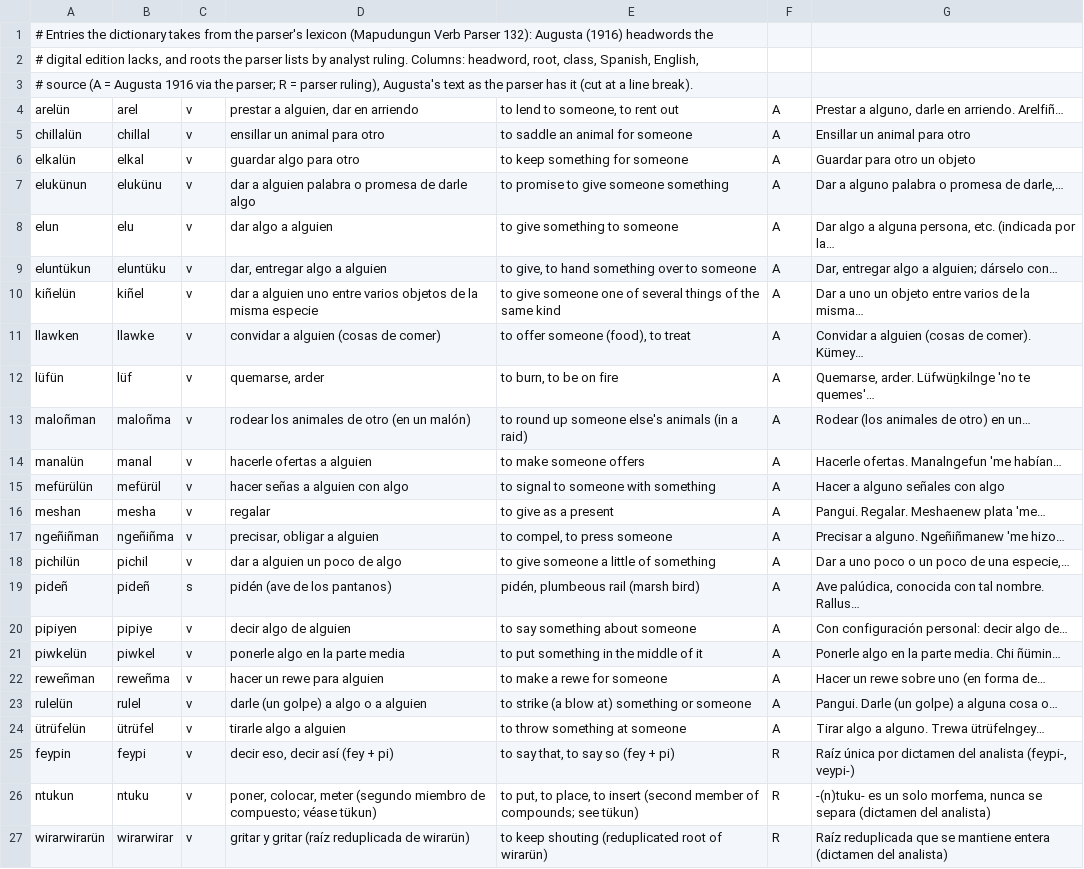
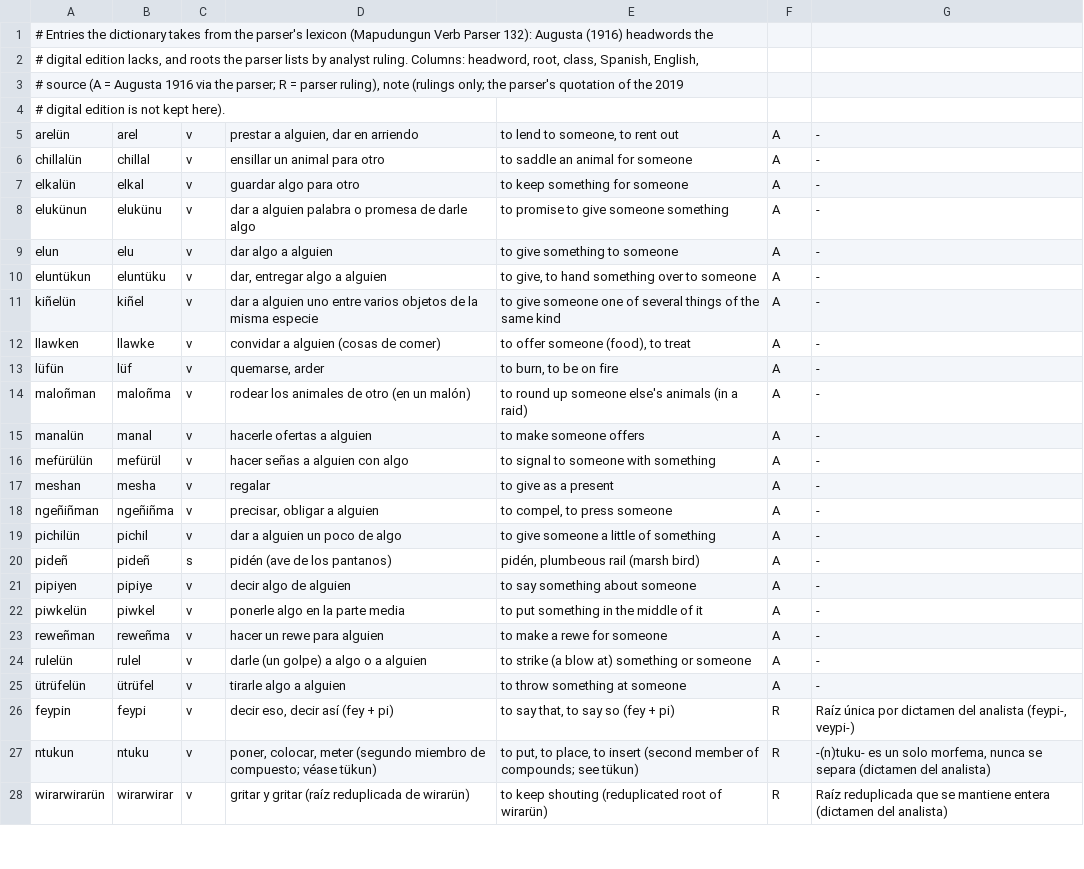
Before and after one commit to brogers36/Mapudungukeain, a TSV file: tools/dicc/parser_extra.tsv, drawn as a sheet; only a part is shown.

```diff
--- a/tools/dicc/parser_extra.tsv
+++ b/tools/dicc/parser_extra.tsv
@@ -2,24 +2,25 @@
 # digital edition lacks, and roots the parser lists by analyst ruling. Columns: headword, root, class, Spanish, English,
-# source (A = Augusta 1916 via the parser; R = parser ruling), Augusta's text as the parser has it (cut at a line break).
-arelün	arel	v	prestar a alguien, dar en arriendo	to lend to someone, to rent out	A	Prestar a alguno, darle en arriendo. Arelfiñ…
-chillalün	chillal	v	ensillar un animal para otro	to saddle an animal for someone	A	Ensillar un animal para otro
-elkalün	elkal	v	guardar algo para otro	to keep something for someone	A	Guardar para otro un objeto
-elukünun	elukünu	v	dar a alguien palabra o promesa de darle algo	to promise to give someone something	A	Dar a alguno palabra o promesa de darle,…
-elun	elu	v	dar algo a alguien	to give something to someone	A	Dar algo a alguna persona, etc. (indicada por la…
-eluntükun	eluntüku	v	dar, entregar algo a alguien	to give, to hand something over to someone	A	Dar, entregar algo a alguien; dárselo con…
-kiñelün	kiñel	v	dar a alguien uno entre varios objetos de la misma especie	to give someone one of several things of the same kind	A	Dar a uno un objeto entre varios de la misma…
-llawken	llawke	v	convidar a alguien (cosas de comer)	to offer someone (food), to treat	A	Convidar a alguien (cosas de comer). Kümey…
-lüfün	lüf	v	quemarse, arder	to burn, to be on fire	A	Quemarse, arder. Lüfwüṉkilnge 'no te quemes'…
-maloñman	maloñma	v	rodear los animales de otro (en un malón)	to round up someone else's animals (in a raid)	A	Rodear (los animales de otro) en un…
-manalün	manal	v	hacerle ofertas a alguien	to make someone offers	A	Hacerle ofertas. Manalngefun 'me habían…
-mefürülün	mefürül	v	hacer señas a alguien con algo	to signal to someone with something	A	Hacer a alguno señales con algo
-meshan	mesha	v	regalar	to give as a present	A	Pangui. Regalar. Meshaenew plata 'me…
-ngeñiñman	ngeñiñma	v	precisar, obligar a alguien	to compel, to press someone	A	Precisar a alguno. Ngeñiñmanew 'me hizo…
-pichilün	pichil	v	dar a alguien un poco de algo	to give someone a little of something	A	Dar a uno poco o un poco de una especie,…
-pideñ	pideñ	s	pidén (ave de los pantanos)	pidén, plumbeous rail (marsh bird)	A	Ave palúdica, conocida con tal nombre. Rallus…
-pipiyen	pipiye	v	decir algo de alguien	to say something about someone	A	Con configuración personal: decir algo de…
-piwkelün	piwkel	v	ponerle algo en la parte media	to put something in the middle of it	A	Ponerle algo en la parte media. Chi ñümin…
-reweñman	reweñma	v	hacer un rewe para alguien	to make a rewe for someone	A	Hacer un rewe sobre uno (en forma de…
-rulelün	rulel	v	darle (un golpe) a algo o a alguien	to strike (a blow at) something or someone	A	Pangui. Darle (un golpe) a alguna cosa o…
-ütrüfelün	ütrüfel	v	tirarle algo a alguien	to throw something at someone	A	Tirar algo a alguno. Trewa ütrüfelngey…
+# source (A = Augusta 1916 via the parser; R = parser ruling), note (rulings only; the parser's quotation of the 2019
+# digital edition is not kept here).
+arelün	arel	v	prestar a alguien, dar en arriendo	to lend to someone, to rent out	A	-
+chillalün	chillal	v	ensillar un animal para otro	to saddle an animal for someone	A	-
+elkalün	elkal	v	guardar algo para otro	to keep something for someone	A	-
+elukünun	elukünu	v	dar a alguien palabra o promesa de darle algo	to promise to give someone something	A	-
+elun	elu	v	dar algo a alguien	to give something to someone	A	-
+eluntükun	eluntüku	v	dar, entregar algo a alguien	to give, to hand something over to someone	A	-
+kiñelün	kiñel	v	dar a alguien uno entre varios objetos de la misma especie	to give someone one of several things of the same kind	A	-
+llawken	llawke	v	convidar a alguien (cosas de comer)	to offer someone (food), to treat	A	-
+lüfün	lüf	v	quemarse, arder	to burn, to be on fire	A	-
+maloñman	maloñma	v	rodear los animales de otro (en un malón)	to round up someone else's animals (in a raid)	A	-
+manalün	manal	v	hacerle ofertas a alguien	to make someone offers	A	-
+mefürülün	mefürül	v	hacer señas a alguien con algo	to signal to someone with something	A	-
+meshan	mesha	v	regalar	to give as a present	A	-
+ngeñiñman	ngeñiñma	v	precisar, obligar a alguien	to compel, to press someone	A	-
+pichilün	pichil	v	dar a alguien un poco de algo	to give someone a little of something	A	-
+pideñ	pideñ	s	pidén (ave de los pantanos)	pidén, plumbeous rail (marsh bird)	A	-
+pipiyen	pipiye	v	decir algo de alguien	to say something about someone	A	-
+piwkelün	piwkel	v	ponerle algo en la parte media	to put something in the middle of it	A	-
+reweñman	reweñma	v	hacer un rewe para alguien	to make a rewe for someone	A	-
+rulelün	rulel	v	darle (un golpe) a algo o a alguien	to strike (a blow at) something or someone	A	-
+ütrüfelün	ütrüfel	v	tirarle algo a alguien	to throw something at someone	A	-
 feypin	feypi	v	decir eso, decir así (fey + pi)	to say that, to say so (fey + pi)	R	Raíz única por dictamen del analista (feypi-, veypi-)
```
Also changed, not shown: 25 other files.
